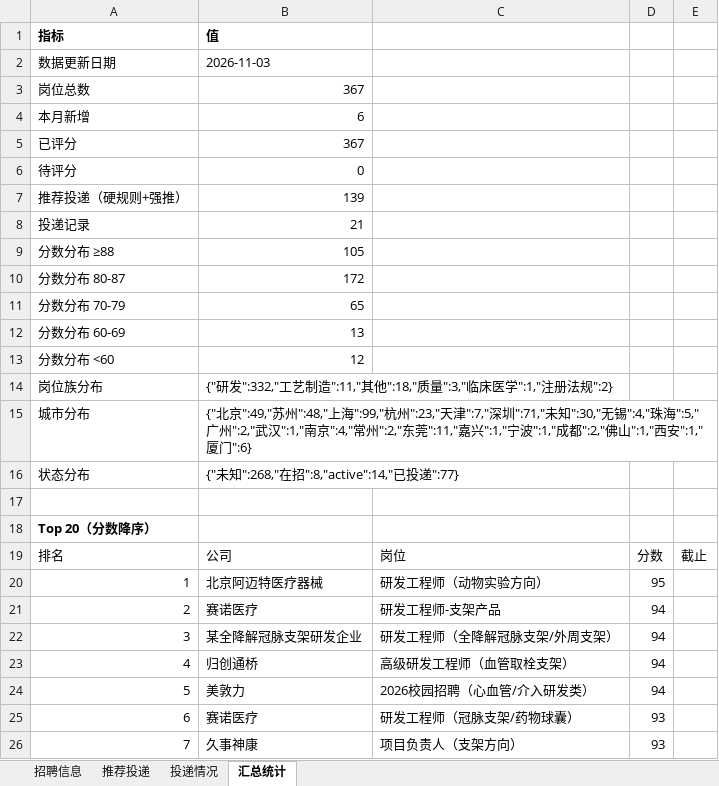
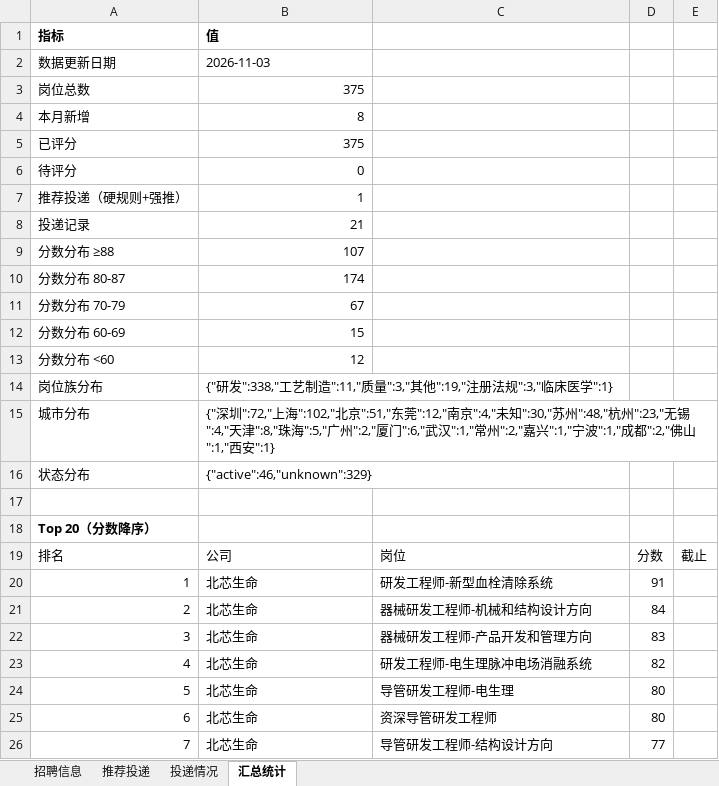
Before and after one commit to Zhengjinweizai/ob-search-vascular-stent, an Excel workbook: 求职记录.xlsx, sheet 汇总统计, drawn as a sheet; only a part is shown; values as stored, in another font and other column widths than the file's, no borders; the diff covers the shown part only; the diff names each change by its address in the sheet, - before the commit and + after, or states it on an @@ line.

```diff
--- a/求职记录.xlsx (sheet 汇总统计)
+++ b/求职记录.xlsx (sheet 汇总统计)
-B3: 367
+B3: 375
-B4: 6
+B4: 8
-B5: 367
+B5: 375
-B7: 139
+B7: 1
-B9: 105
+B9: 107
-B10: 172
+B10: 174
-B11: 65
+B11: 67
-B12: 13
+B12: 15
-B14: {"研发":332,"工艺制造":11,"其他":18,"质量":3,"临床医学":1,"注册法规":2}
+B14: {"研发":338,"工艺制造":11,"质量":3,"其他":19,"注册法规":3,"临床医学":1}
-B15: {"北京":49,"苏州":48,"上海":99,"杭州":23,"天津":7,"深圳":71,"未知":30,"无锡":4,"珠海":5,"广州":2,"武汉":1,"南京":4,"常州":2,"东莞":11,"嘉兴":1,"宁波":1,"成都":2,"佛山":1,"西安":1,"厦门":6}
+B15: {"深圳":72,"上海":102,"北京":51,"东莞":12,"南京":4,"未知":30,"苏州":48,"杭州":23,"无锡":4,"天津":8,"珠海":5,"广州":2,"厦门":6,"武汉":1,"常州":2,"嘉兴":1,"宁波":1,"成都":2,"佛山":1,"西安":1}
-B16: {"未知":268,"在招":8,"active":14,"已投递":77}
+B16: {"active":46,"unknown":329}
-B20: 北京阿迈特医疗器械
+B20: 北芯生命
-C20: 研发工程师（动物实验方向）
+C20: 研发工程师-新型血栓清除系统
-D20: 95
+D20: 91
-B21: 赛诺医疗
+B21: 北芯生命
-C21: 研发工程师-支架产品
+C21: 器械研发工程师-机械和结构设计方向
-D21: 94
+D21: 84
-B22: 某全降解冠脉支架研发企业
+B22: 北芯生命
-C22: 研发工程师（全降解冠脉支架/外周支架）
+C22: 器械研发工程师-产品开发和管理方向
-D22: 94
+D22: 83
-B23: 归创通桥
+B23: 北芯生命
-C23: 高级研发工程师（血管取栓支架）
+C23: 研发工程师-电生理脉冲电场消融系统
-D23: 94
+D23: 82
-B24: 美敦力
+B24: 北芯生命
-C24: 2026校园招聘（心血管/介入研发类）
+C24: 导管研发工程师-电生理
-D24: 94
+D24: 80
-B25: 赛诺医疗
+B25: 北芯生命
-C25: 研发工程师（冠脉支架/药物球囊）
+C25: 资深导管研发工程师
-D25: 93
+D25: 80
-B26: 久事神康
+B26: 北芯生命
-C26: 项目负责人（支架方向）
+C26: 导管研发工程师-结构设计方向
-D26: 93
+D26: 77
```
Also changed, not shown: 40 edited cells elsewhere in this sheet, sheet 招聘信息, sheet 推荐投递, 2 other files.
